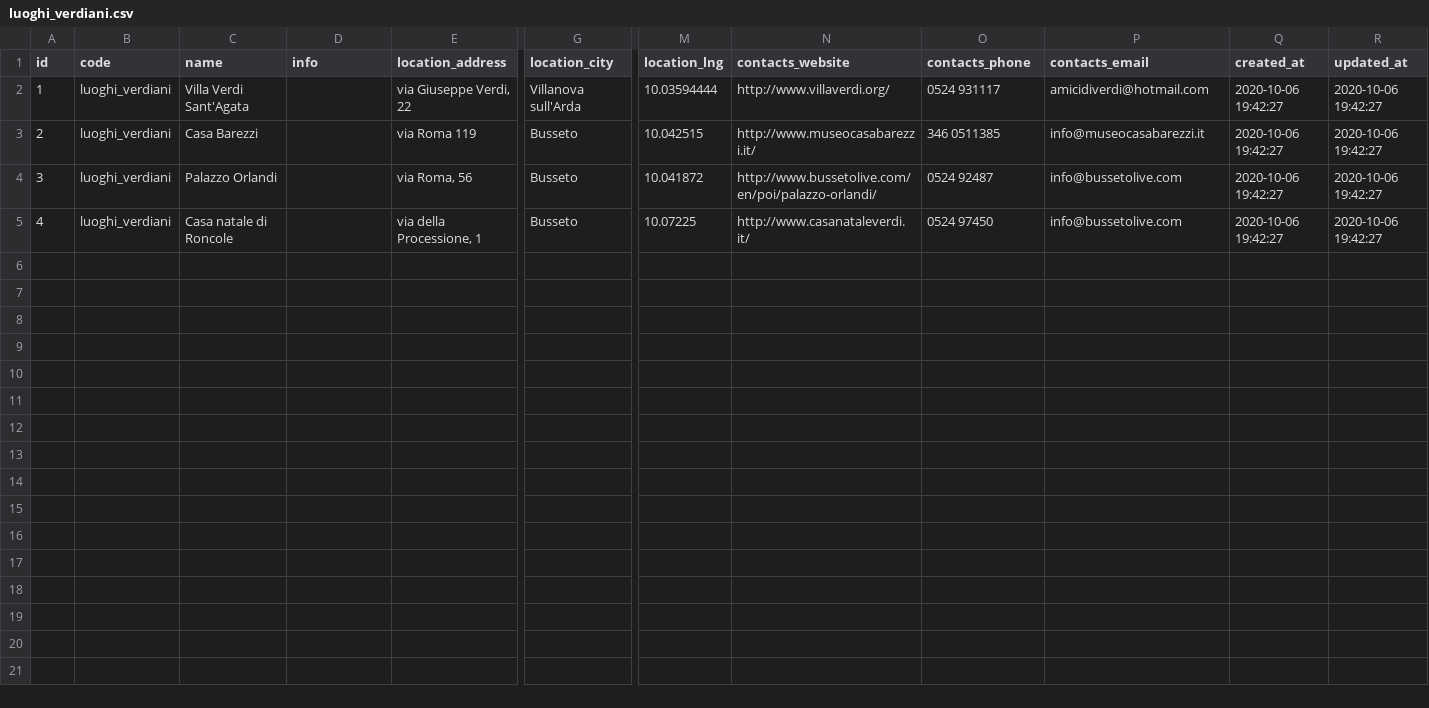
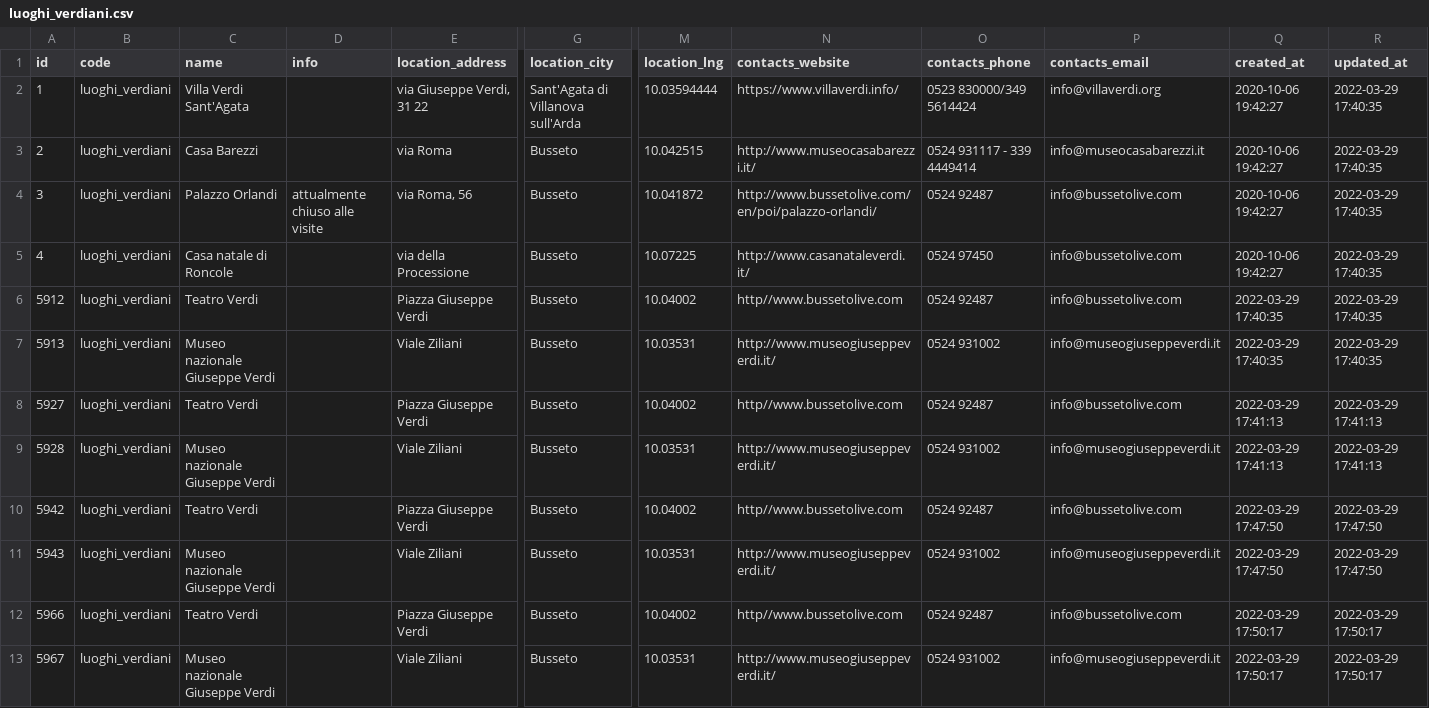
Before and after one commit to APT-Servizi/openapi-ert, a CSV file: dump/luoghi_verdiani.csv, drawn as a sheet; only a part is shown, gaps mark what is left out; rows hold the shown columns only; the diff names each change by its address in the sheet, - before the commit and + after, or states it on an @@ line.

```diff
--- a/dump/luoghi_verdiani.csv
+++ b/dump/luoghi_verdiani.csv
-E2 (location_address): via Giuseppe Verdi, 22
+E2 (location_address): via Giuseppe Verdi, 31 22
-G2 (location_city): Villanova sull'Arda
+G2 (location_city): Sant'Agata di Villanova sull'Arda
-N2 (contacts_website): http://www.villaverdi.org/
+N2 (contacts_website): https://www.villaverdi.info/
-O2 (contacts_phone): 0524 931117
+O2 (contacts_phone): 0523 830000/349 5614424
-P2 (contacts_email): amicidiverdi@hotmail.com
+P2 (contacts_email): info@villaverdi.org
-R2:R5 (updated_at): 2020-10-06 19:42:27
+R2:R5 (updated_at): 2022-03-29 17:40:35
-E3 (location_address): via Roma 119
+E3 (location_address): via Roma
-O3 (contacts_phone): 346 0511385
+O3 (contacts_phone): 0524 931117 - 339 4449414
-D4 (info): (empty)
+D4 (info): attualmente chiuso alle visite
-E5 (location_address): via della Processione, 1
+E5 (location_address): via della Processione
+row 6: 5912 | luoghi_verdiani | Teatro Verdi |  | Piazza Giuseppe Verdi | Busseto | 10.04002 | http//www.bussetolive.com | 0524 92487 | info@bussetolive.com | 2022-03-29 17:40:35 | 2022-03-29 17:40:35
+row 7: 5913 | luoghi_verdiani | Museo nazionale Giuseppe Verdi |  | Viale Ziliani | Busseto | 10.03531 | http://www.museogiuseppeverdi.it/ | 0524 931002 | info@museogiuseppeverdi.it | 2022-03-29 17:40:35 | 2022-03-29 17:40:35
+row 8: 5927 | luoghi_verdiani | Teatro Verdi |  | Piazza Giuseppe Verdi | Busseto | 10.04002 | http//www.bussetolive.com | 0524 92487 | info@bussetolive.com | 2022-03-29 17:41:13 | 2022-03-29 17:41:13
+row 9: 5928 | luoghi_verdiani | Museo nazionale Giuseppe Verdi |  | Viale Ziliani | Busseto | 10.03531 | http://www.museogiuseppeverdi.it/ | 0524 931002 | info@museogiuseppeverdi.it | 2022-03-29 17:41:13 | 2022-03-29 17:41:13
+row 10: 5942 | luoghi_verdiani | Teatro Verdi |  | Piazza Giuseppe Verdi | Busseto | 10.04002 | http//www.bussetolive.com | 0524 92487 | info@bussetolive.com | 2022-03-29 17:47:50 | 2022-03-29 17:47:50
+row 11: 5943 | luoghi_verdiani | Museo nazionale Giuseppe Verdi |  | Viale Ziliani | Busseto | 10.03531 | http://www.museogiuseppeverdi.it/ | 0524 931002 | info@museogiuseppeverdi.it | 2022-03-29 17:47:50 | 2022-03-29 17:47:50
+row 12: 5966 | luoghi_verdiani | Teatro Verdi |  | Piazza Giuseppe Verdi | Busseto | 10.04002 | http//www.bussetolive.com | 0524 92487 | info@bussetolive.com | 2022-03-29 17:50:17 | 2022-03-29 17:50:17
+row 13: 5967 | luoghi_verdiani | Museo nazionale Giuseppe Verdi |  | Viale Ziliani | Busseto | 10.03531 | http://www.museogiuseppeverdi.it/ | 0524 931002 | info@museogiuseppeverdi.it | 2022-03-29 17:50:17 | 2022-03-29 17:50:17
```
Also changed, not shown: dump/aree_archeologiche.csv, dump/localities.csv, 8 other files.
